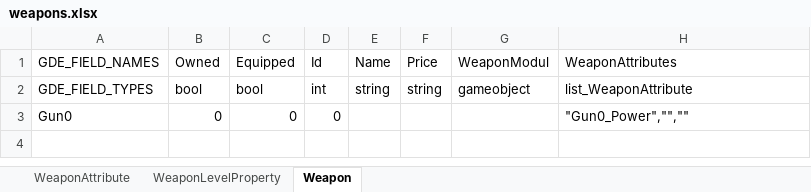
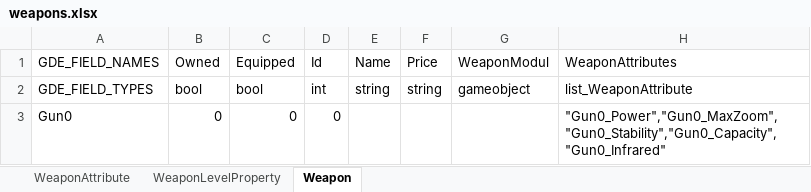
Before and after one commit to yantian001/3DHunter, an Excel workbook: weapons.xlsx, sheet Weapon, drawn as a sheet; values as stored, in another font and other column widths than the file's, no borders; the diff names each change by its address in the sheet, - before the commit and + after, or states it on an @@ line.

```diff
--- a/weapons.xlsx (sheet Weapon)
+++ b/weapons.xlsx (sheet Weapon)
-H3 (WeaponAttributes): "Gun0_Power","",""
+H3 (WeaponAttributes): "Gun0_Power","Gun0_MaxZoom","Gun0_Stability","Gun0_Capacity","Gun0_Infrared"
```
Also changed, not shown: sheet WeaponAttribute, 33 other files.
